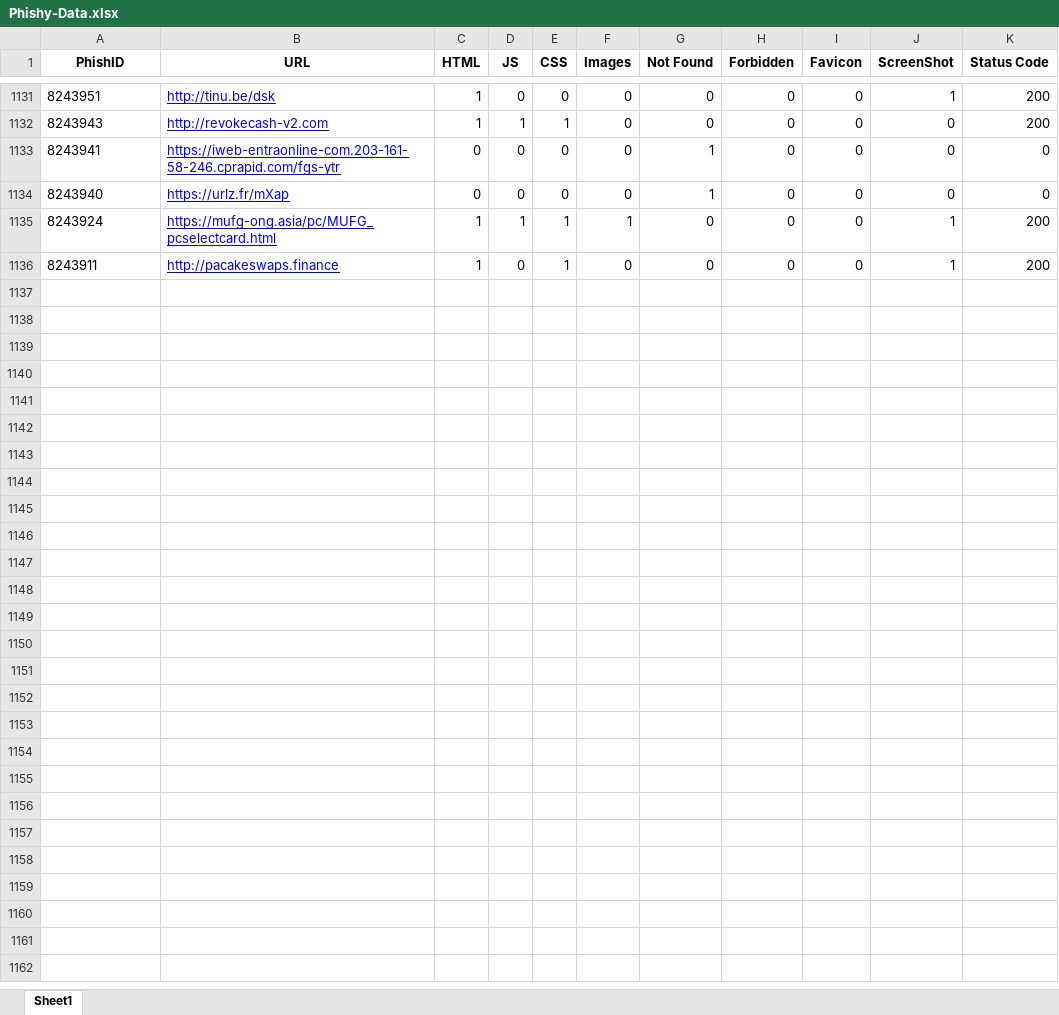
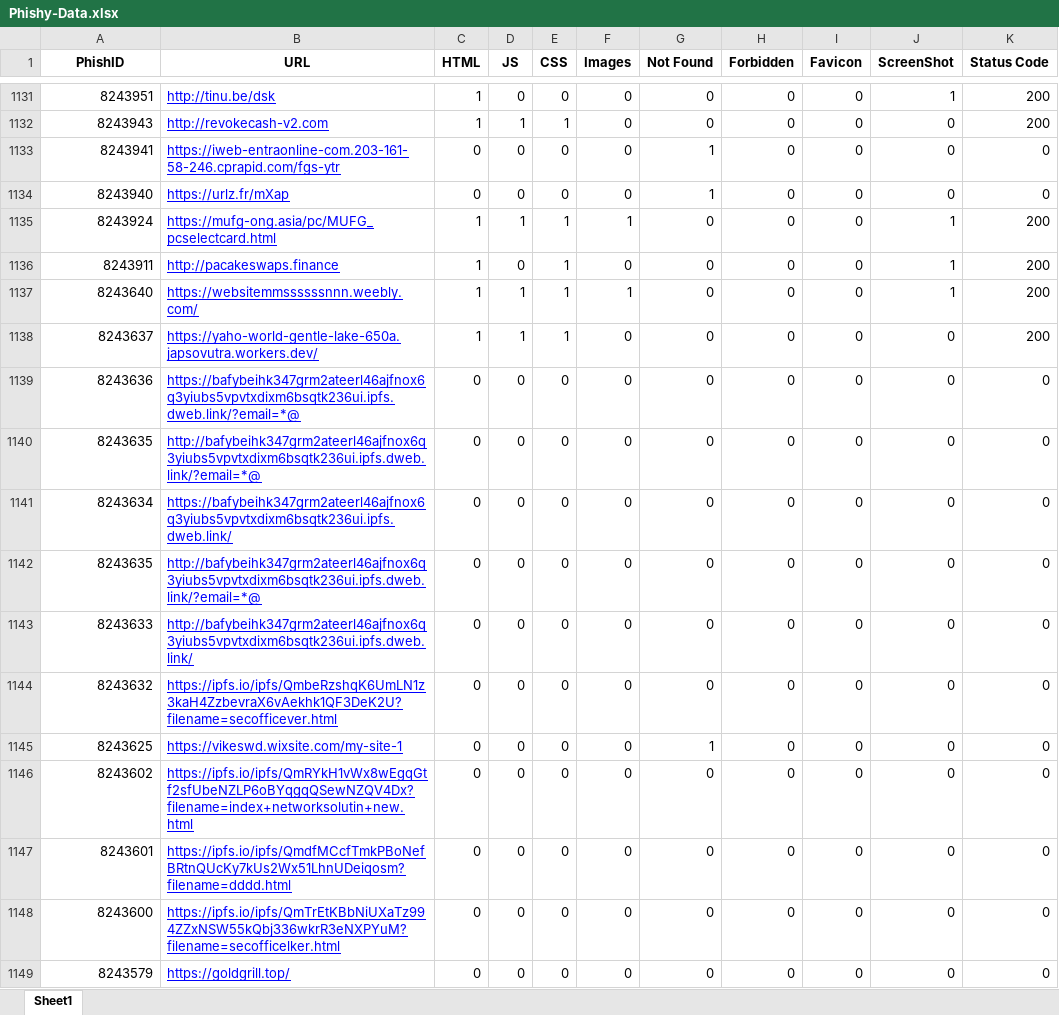
Before and after one commit to ShahilPatel-IITDh/Phishing-Verification, an Excel workbook: Phase-1 (Web Scrapping and Data collection)/DatasetPreparation/Phishy-Data.xlsx, sheet Sheet1, drawn as a sheet; only a part is shown, gaps mark what is left out; values as stored, in another font and other column widths than the file's, no borders; the diff covers the shown part only; the diff names each change by its address in the sheet, - before the commit and + after, or states it on an @@ line.

```diff
--- a/Phase-1 (Web Scrapping and Data collection)/DatasetPreparation/Phishy-Data.xlsx (sheet Sheet1)
+++ b/Phase-1 (Web Scrapping and Data collection)/DatasetPreparation/Phishy-Data.xlsx (sheet Sheet1)
-A1131:A1136 alignment: left
+A1131:A1136 alignment: right
+row 1137: 8243640 | https://websitemmssssssnnn.weebly.com/ | 1 | 1 | 1 | 1 | 0 | 0 | 0 | 1 | 200
+row 1138: 8243637 | https://yaho-world-gentle-lake-650a.japsovutra.workers.dev/ | 1 | 1 | 1 | 0 | 0 | 0 | 0 | 0 | 200
+row 1139: 8243636 | https://bafybeihk347grm2ateerl46ajfnox6q3yiubs5vpvtxdixm6bsqtk236ui.ipfs.dweb.link/?email=*@ | 0 | 0 | 0 | 0 | 0 | 0 | 0 | 0 | 0
+row 1140: 8243635 | http://bafybeihk347grm2ateerl46ajfnox6q3yiubs5vpvtxdixm6bsqtk236ui.ipfs.dweb.link/?email=*@ | 0 | 0 | 0 | 0 | 0 | 0 | 0 | 0 | 0
+row 1141: 8243634 | https://bafybeihk347grm2ateerl46ajfnox6q3yiubs5vpvtxdixm6bsqtk236ui.ipfs.dweb.link/ | 0 | 0 | 0 | 0 | 0 | 0 | 0 | 0 | 0
+row 1142: 8243635 | http://bafybeihk347grm2ateerl46ajfnox6q3yiubs5vpvtxdixm6bsqtk236ui.ipfs.dweb.link/?email=*@ | 0 | 0 | 0 | 0 | 0 | 0 | 0 | 0 | 0
+row 1143: 8243633 | http://bafybeihk347grm2ateerl46ajfnox6q3yiubs5vpvtxdixm6bsqtk236ui.ipfs.dweb.link/ | 0 | 0 | 0 | 0 | 0 | 0 | 0 | 0 | 0
+row 1144: 8243632 | https://ipfs.io/ipfs/QmbeRzshqK6UmLN1z3kaH4ZzbevraX6vAekhk1QF3DeK2U?filename=secofficever.html | 0 | 0 | 0 | 0 | 0 | 0 | 0 | 0 | 0
+row 1145: 8243625 | https://vikeswd.wixsite.com/my-site-1 | 0 | 0 | 0 | 0 | 1 | 0 | 0 | 0 | 0
+row 1146: 8243602 | https://ipfs.io/ipfs/QmRYkH1vWx8wEgqGtf2sfUbeNZLP6oBYqgqQSewNZQV4Dx?filename=index+networksolutin+new.html | 0 | 0 | 0 | 0 | 0 | 0 | 0 | 0 | 0
+row 1147: 8243601 | https://ipfs.io/ipfs/QmdfMCcfTmkPBoNefBRtnQUcKy7kUs2Wx51LhnUDeiqosm?filename=dddd.html | 0 | 0 | 0 | 0 | 0 | 0 | 0 | 0 | 0
+row 1148: 8243600 | https://ipfs.io/ipfs/QmTrEtKBbNiUXaTz994ZZxNSW55kQbj336wkrR3eNXPYuM?filename=secofficelker.html | 0 | 0 | 0 | 0 | 0 | 0 | 0 | 0 | 0
+row 1149: 8243579 | https://goldgrill.top/ | 0 | 0 | 0 | 0 | 0 | 0 | 0 | 0 | 0
```
Also changed, not shown: 29 added rows and cell formats elsewhere in this sheet, 54 other files.
